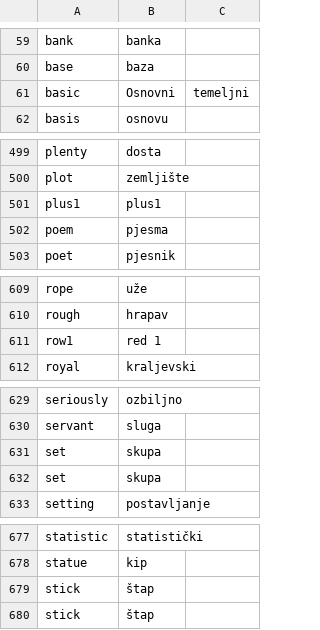
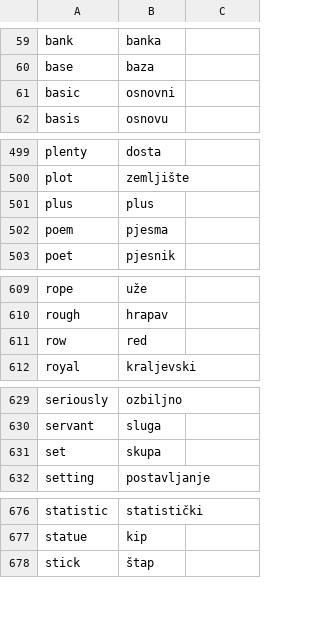
Before and after one commit to tijb/srpski_csv, a CSV file: oxford_cefr/oxford_b1.csv, drawn as a sheet; only a part is shown, gaps mark what is left out; the diff covers the shown part only.

```diff
--- a/oxford_cefr/oxford_b1.csv
+++ b/oxford_cefr/oxford_b1.csv
@@ -60,3 +60,3 @@ bank, banka
 base, baza
-basic, Osnovni, temeljni
+basic, osnovni
 basis, osnovu
@@ -500,3 +500,3 @@ plenty, dosta
 plot, zemljište
-plus1, plus1
+plus, plus
 poem, pjesma
@@ -610,3 +610,3 @@ rope, uže
 rough, hrapav
-row1, red 1
+row, red
 royal, kraljevski
@@ -630,3 +630,2 @@ seriously, ozbiljno
 servant, sluga
-set, skupa
 set, skupa
@@ -678,3 +677,2 @@ statistic, statistički
 statue, kip
-stick, štap
 stick, štap
```
Also changed, not shown: 3 edited cells elsewhere in this file, oxford_cefr/oxford_a1.csv, oxford_cefr/oxford_a2.csv, 1 other file.
